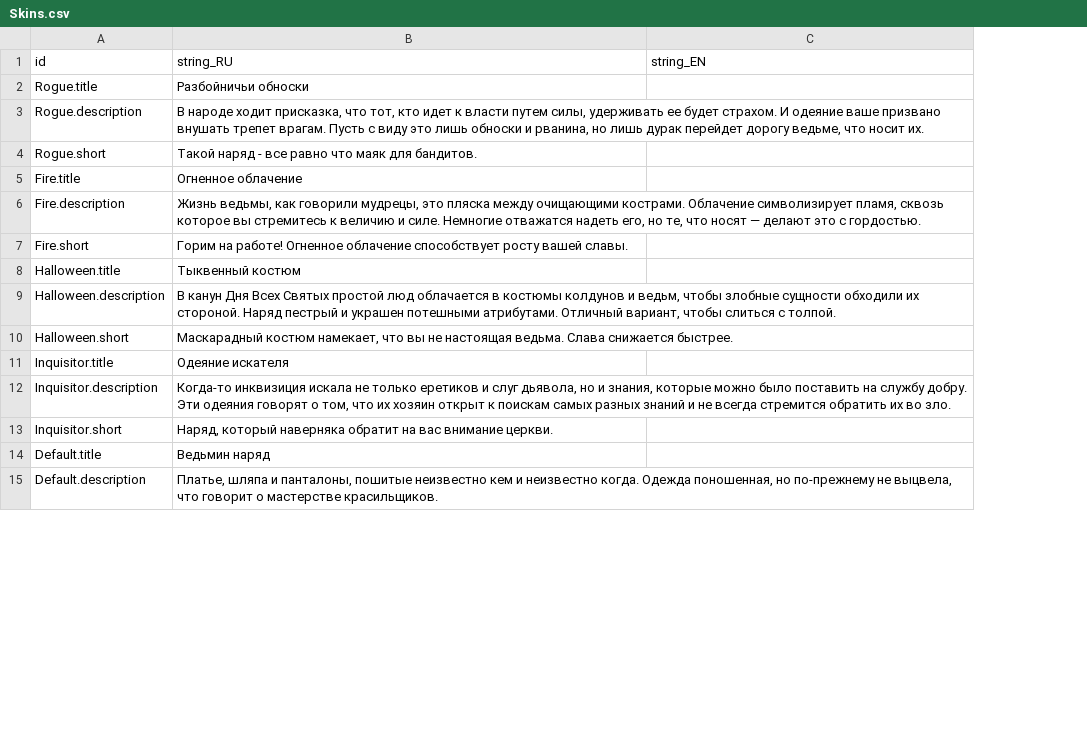
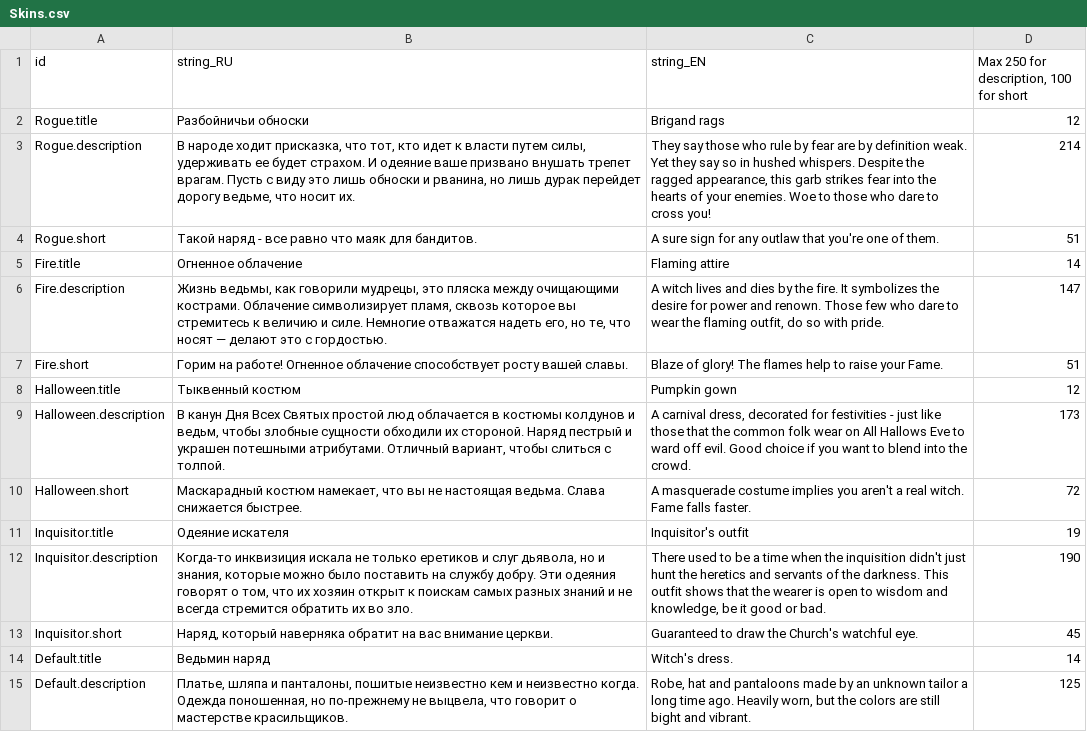
Before and after one commit to MoreenTissedy/LudumDare50, a CSV file: Cauldron/Assets/Localize/Skins.csv, drawn as a sheet; only a part is shown; the diff covers the shown part only; the diff names each change by its address in the sheet, - before the commit and + after, or states it on an @@ line.

```diff
--- a/Cauldron/Assets/Localize/Skins.csv
+++ b/Cauldron/Assets/Localize/Skins.csv
+column D, rows 1-15: Max 250 for description, 100 for short | 12 | 214 | 51 | 14 | 147 | 51 | 12 | 173 | 72 | 19 | 190 | 45 | 14 | 125
-C2 (string_EN): (empty)
+C2 (string_EN): Brigand rags
-C3 (string_EN): (empty)
+C3 (string_EN): They say those who rule by fear are by definition weak. Yet they say so in hushed whispers. Despite the ragged appearance, this garb strikes fear into the hearts of your enemies. Woe to those who dare to cross you!
-C4 (string_EN): (empty)
+C4 (string_EN): A sure sign for any outlaw that you're one of them.
-C5 (string_EN): (empty)
+C5 (string_EN): Flaming attire
-C6 (string_EN): (empty)
+C6 (string_EN): A witch lives and dies by the fire. It symbolizes the desire for power and renown. Those few who dare to wear the flaming outfit, do so with pride.
-C7 (string_EN): (empty)
+C7 (string_EN): Blaze of glory! The flames help to raise your Fame.
-C8 (string_EN): (empty)
+C8 (string_EN): Pumpkin gown
-C9 (string_EN): (empty)
+C9 (string_EN): A carnival dress, decorated for festivities - just like those that the common folk wear on All Hallows Eve to ward off evil. Good choice if you want to blend into the crowd.
-C10 (string_EN): (empty)
+C10 (string_EN): A masquerade costume implies you aren't a real witch. Fame falls faster.
-C11 (string_EN): (empty)
+C11 (string_EN): Inquisitor's outfit
-C12 (string_EN): (empty)
+C12 (string_EN): There used to be a time when the inquisition didn't just hunt the heretics and servants of the darkness. This outfit shows that the wearer is open to wisdom and knowledge, be it good or bad.
-C13 (string_EN): (empty)
+C13 (string_EN): Guaranteed to draw the Church's watchful eye.
-C14 (string_EN): (empty)
+C14 (string_EN): Witch's dress.
-C15 (string_EN): (empty)
+C15 (string_EN): Robe, hat and pantaloons made by an unknown tailor a long time ago. Heavily worn, but the colors are still bight and vibrant.
```
Also changed, not shown: 3 added rows and 23 edited cells elsewhere in this file, Cauldron/Assets/Localize/UI_EN.csv, 6 other files.
